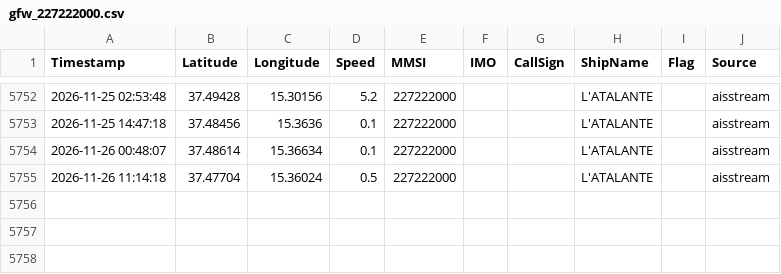
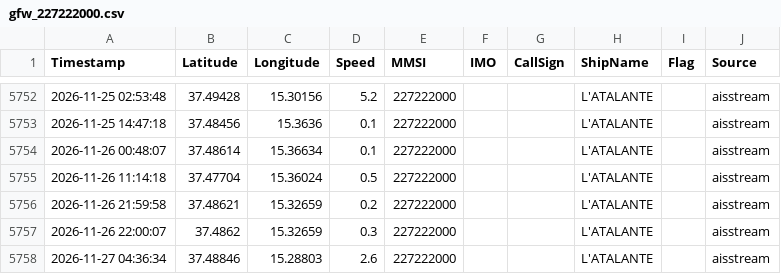
Before and after one commit to dylankinnear04-del/vesseltracker2, a CSV file: library/tracks/gfw_227222000.csv, drawn as a sheet; only a part is shown, gaps mark what is left out.

```diff
--- a/library/tracks/gfw_227222000.csv
+++ b/library/tracks/gfw_227222000.csv
@@ -5755 +5755,4 @@ Timestamp,Latitude,Longitude,Speed,MMSI,IMO,CallSign,ShipName,Flag,Source
 2026-11-26 11:14:18,37.47704,15.36024,0.5,227222000,,,L'ATALANTE,,aisstream
+2026-11-26 21:59:58,37.48621,15.32659,0.2,227222000,,,L'ATALANTE,,aisstream
+2026-11-26 22:00:07,37.4862,15.32659,0.3,227222000,,,L'ATALANTE,,aisstream
+2026-11-27 04:36:34,37.48846,15.28803,2.6,227222000,,,L'ATALANTE,,aisstream
```
Also changed, not shown: library/tracks/gfw_227091000.csv, library/tracks/gfw_235010700.csv, 16 other files.
